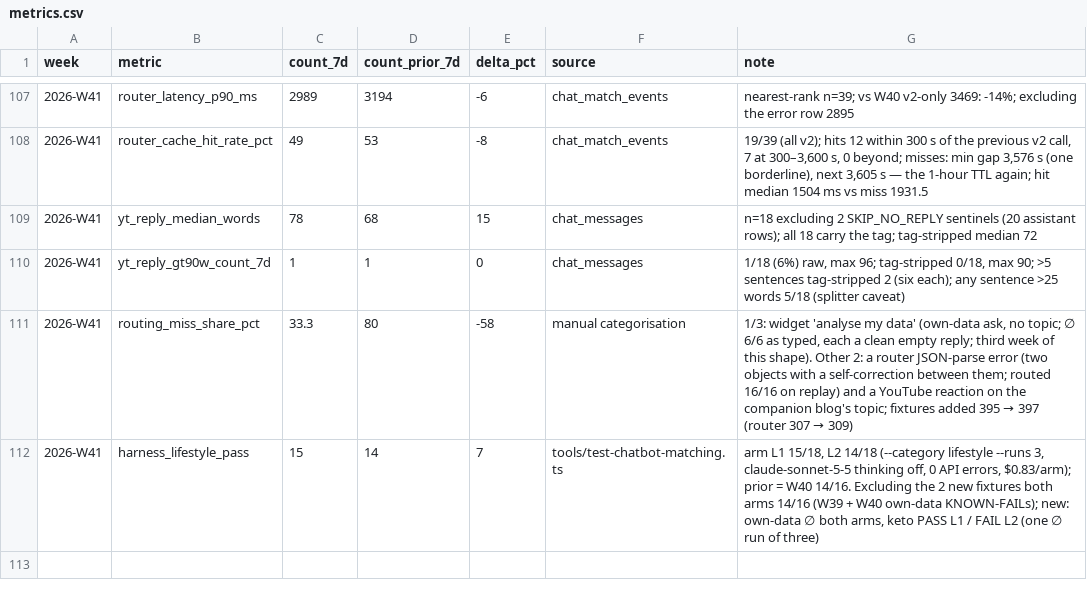
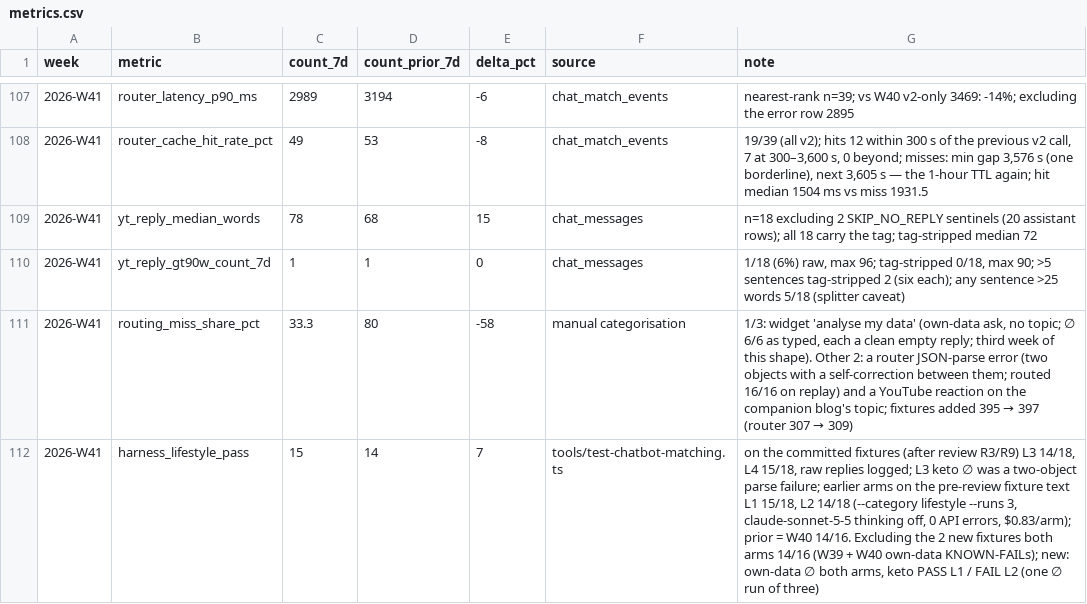
Before and after one commit to DrBradStanfield/roadmap, a CSV file: docs/loops/chat-health/metrics.csv, drawn as a sheet; only a part is shown, gaps mark what is left out.

Commit message:
chat-health: weekly retrieval report 2026-W41. Adversary R1-R12 fixed (fixture count 395 → 397, latency wording, arms re-run on the committed fixtures with raw replies logged and the router two-object parse failure reproduced 1 in 6, keto fixture re-paraphrased to keep its shape, link-dead prior blanked, GREETING counts, report under cap). Docs and fixtures only, net production LOC 0. Swept: all uncommitted changes (this run's files only).

```diff
--- a/docs/loops/chat-health/metrics.csv
+++ b/docs/loops/chat-health/metrics.csv
@@ -111,2 +111,2 @@ week,metric,count_7d,count_prior_7d,delta_pct,source,note
 2026-W41,routing_miss_share_pct,33.3,80,-58,manual categorisation,"1/3: widget 'analyse my data' (own-data ask, no topic; ∅ 6/6 as typed, each a clean empty reply; third week of this shape). Other 2: a router JSON-parse error (two objects with a self-correction between them; routed 16/16 on replay) and a YouTube reaction on the companion blog's topic; fixtures added 395 → 397 (router 307 → 309)"
-2026-W41,harness_lifestyle_pass,15,14,7,tools/test-chatbot-matching.ts,"arm L1 15/18, L2 14/18 (--category lifestyle --runs 3, claude-sonnet-5-5 thinking off, 0 API errors, $0.83/arm); prior = W40 14/16. Excluding the 2 new fixtures both arms 14/16 (W39 + W40 own-data KNOWN-FAILs); new: own-data ∅ both arms, keto PASS L1 / FAIL L2 (one ∅ run of three)"
+2026-W41,harness_lifestyle_pass,15,14,7,tools/test-chatbot-matching.ts,"on the committed fixtures (after review R3/R9) L3 14/18, L4 15/18, raw replies logged; L3 keto ∅ was a two-object parse failure; earlier arms on the pre-review fixture text L1 15/18, L2 14/18 (--category lifestyle --runs 3, claude-sonnet-5-5 thinking off, 0 API errors, $0.83/arm); prior = W40 14/16. Excluding the 2 new fixtures both arms 14/16 (W39 + W40 own-data KNOWN-FAILs); new: own-data ∅ both arms, keto PASS L1 / FAIL L2 (one ∅ run of three)"
```
Also changed, not shown: 3 other files.
